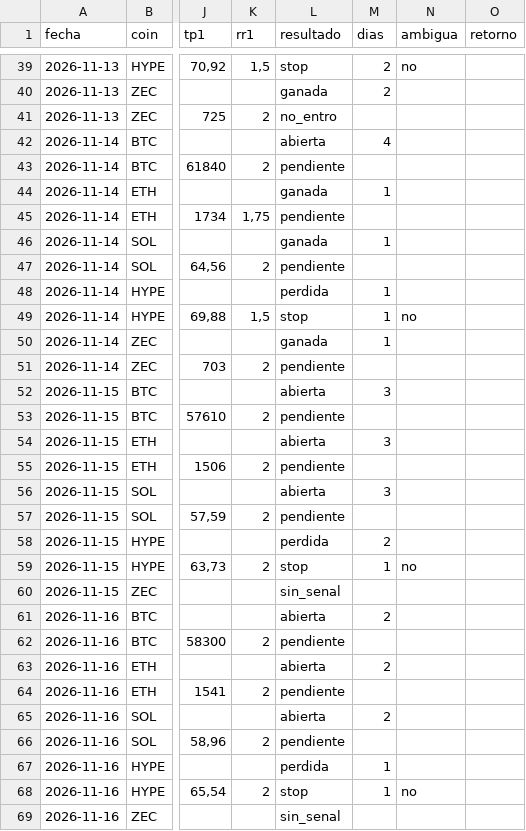
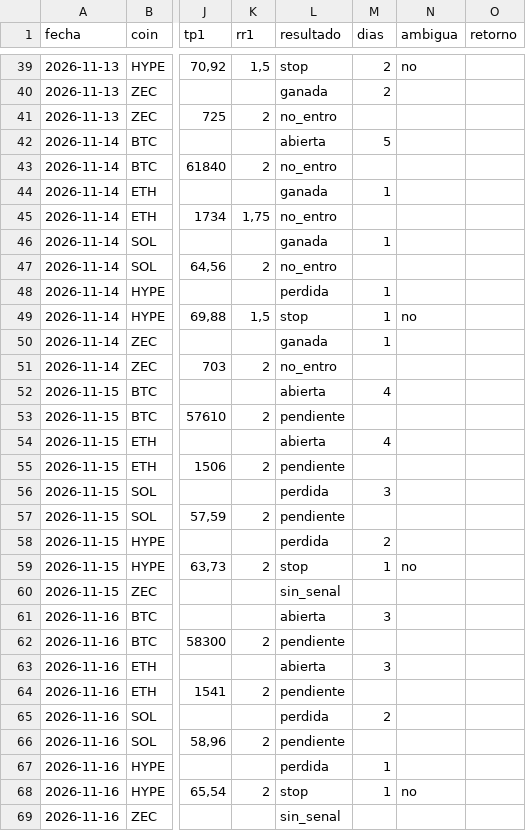
Before and after one commit to dhcode-arg/vmc, a CSV file: datos/smart-money/resultados.csv, drawn as a sheet; only a part is shown, gaps mark what is left out; the diff covers the shown part only; the diff names each change by its address in the sheet, - before the commit and + after, or states it on an @@ line.

```diff
--- a/datos/smart-money/resultados.csv
+++ b/datos/smart-money/resultados.csv
-M42 (dias): 4
+M42 (dias): 5
-L43 (resultado): pendiente
+L43 (resultado): no_entro
-L45 (resultado): pendiente
+L45 (resultado): no_entro
-L47 (resultado): pendiente
+L47 (resultado): no_entro
-L51 (resultado): pendiente
+L51 (resultado): no_entro
-M52 (dias): 3
+M52 (dias): 4
-M54 (dias): 3
+M54 (dias): 4
-L56 (resultado): abierta
+L56 (resultado): perdida
-M61 (dias): 2
+M61 (dias): 3
-M63 (dias): 2
+M63 (dias): 3
-L65 (resultado): abierta
+L65 (resultado): perdida
```
Also changed, not shown: 10 added rows and 8 edited cells elsewhere in this file, 4 other files.
